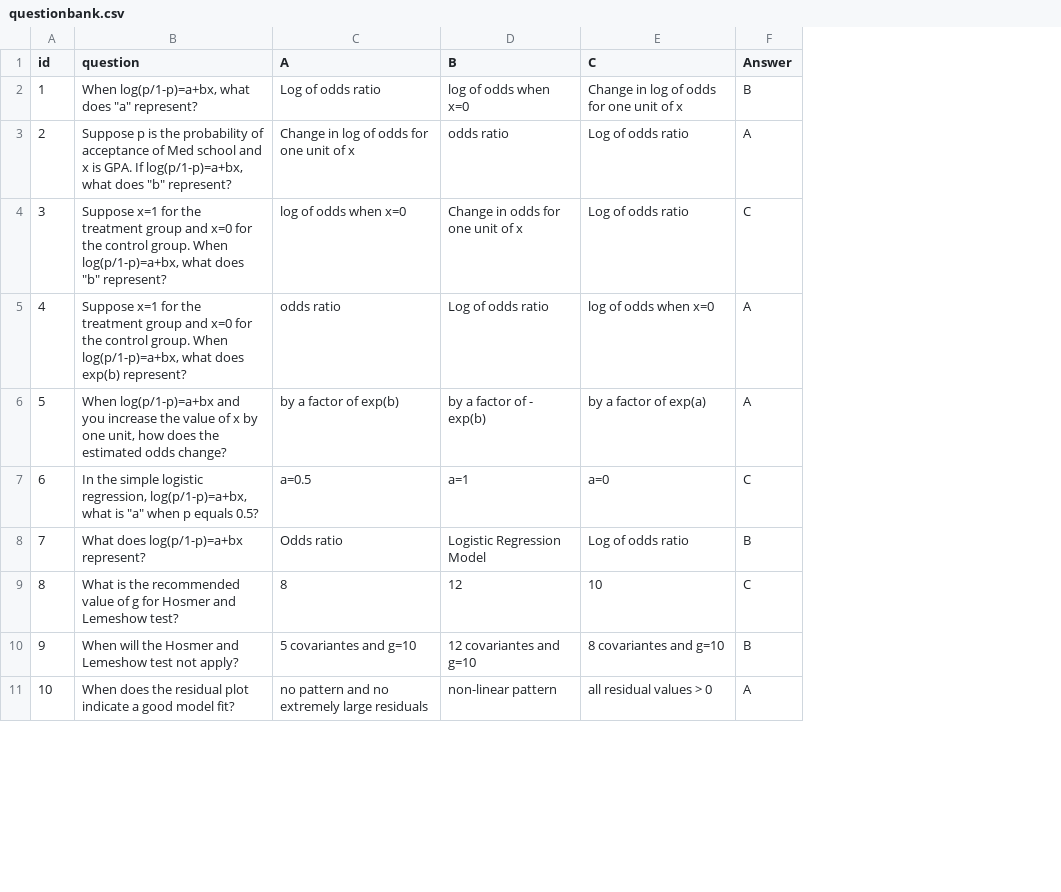
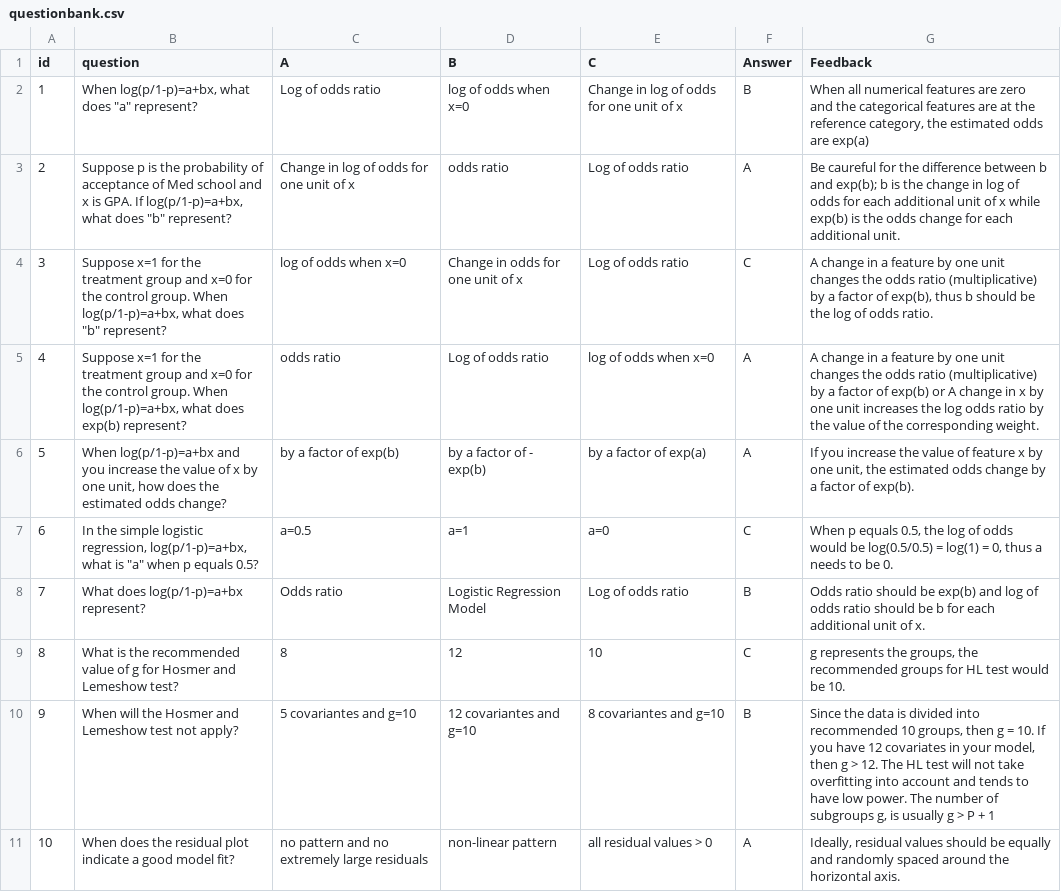
Before and after one commit to EducationShinyAppTeam/Logistic_Regression, a CSV file: questionbank.csv, drawn as a sheet; only a part is shown; the diff names each change by its address in the sheet, - before the commit and + after, or states it on an @@ line.

Commit message:
adding feedback

```diff
--- a/questionbank.csv
+++ b/questionbank.csv
+column G (Feedback), rows 2-11: When all numerical features are zero and the categorical features are at the reference category, the estimated odds are exp(a) | Be caureful for the difference between b and exp(b); b is the change in log of odds for each additional unit of x while exp(b) is the odds change for each additional unit. | A change in a feature by one unit changes the odds ratio (multiplicative) by a factor of exp(b), thus b should be the log of odds ratio. | A change in a feature by one unit changes the odds ratio (multiplicative) by a factor of exp(b) or A change in x by one unit increases the log odds ratio by the value of the corresponding weight. | If you increase the value of feature x by one unit, the estimated odds change by a factor of exp(b). | When p equals 0.5, the log of odds would be log(0.5/0.5) = log(1) = 0, thus a needs to be 0. | Odds ratio should be exp(b) and log of odds ratio should be b for each additional unit of x. | g represents the groups, the recommended groups for HL test would be 10. | Since the data is divided into recommended 10 groups, then g = 10. If you have 12 covariates in your model, then g > 12. The HL test will not take overfitting into account and tends to have low power. The number of subgroups g, is usually g > P + 1 | Ideally, residual values should be equally and randomly spaced around the horizontal axis.
```
